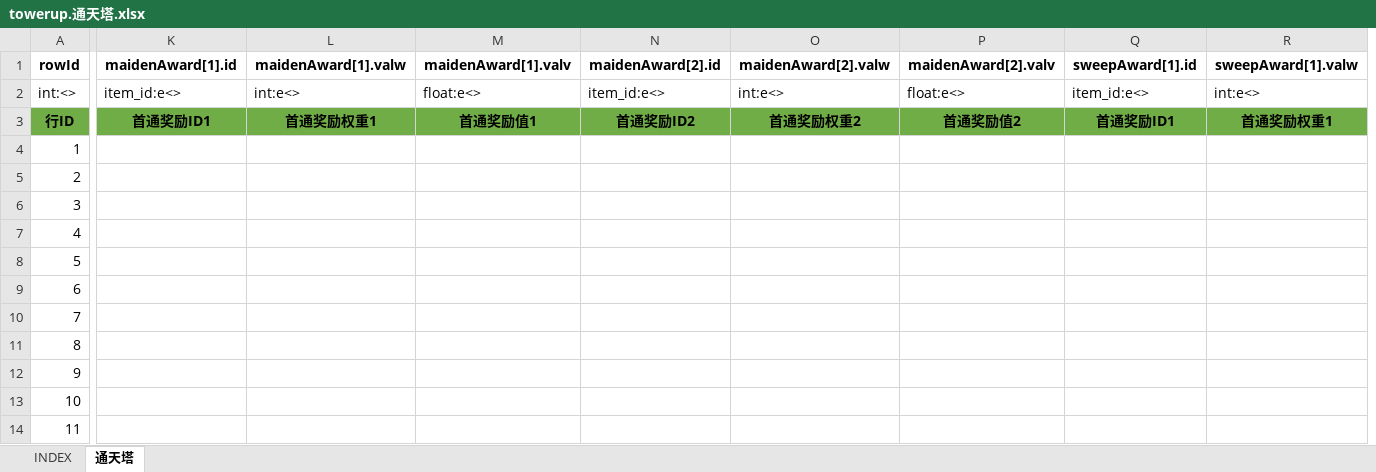
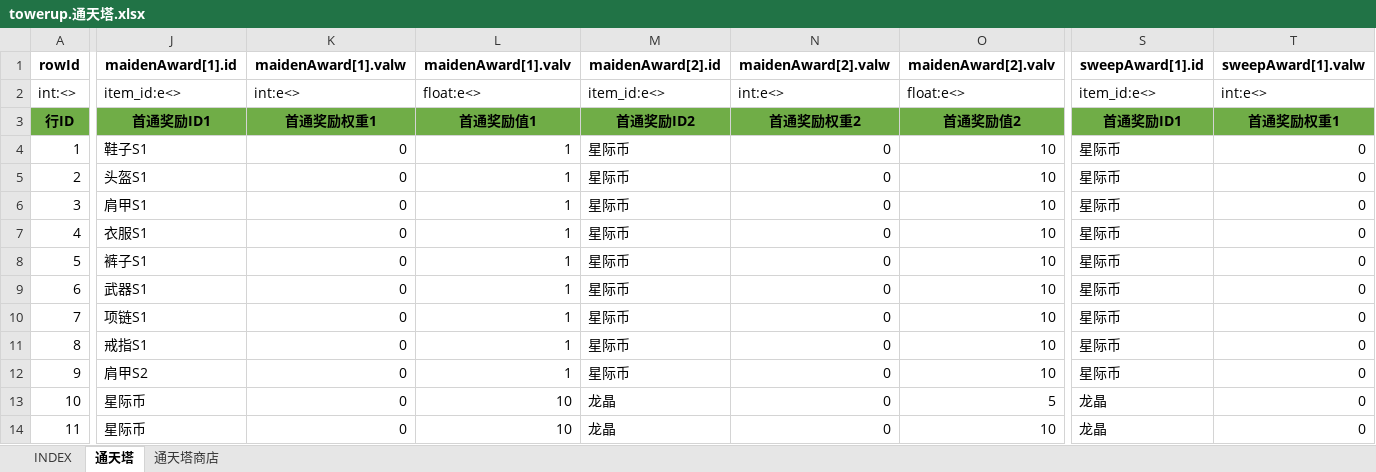
Before and after one commit to hataksumo/UIDesigner, an Excel workbook: Excel/towerup.通天塔.xlsx, sheet 通天塔, drawn as a sheet; only a part is shown, gaps mark what is left out; values as stored, in another font and other column widths than the file's, no borders; addresses are those after the commit; the diff covers the shown part only; the diff names each change by its address in the sheet, - before the commit and + after, or states it on an @@ line.

```diff
--- a/Excel/towerup.通天塔.xlsx (sheet 通天塔)
+++ b/Excel/towerup.通天塔.xlsx (sheet 通天塔)
+sheet tab: 通天塔商店
-J4 (maidenAward[1].id): (empty)
+J4 (maidenAward[1].id): 鞋子S1
-K4:K14 (maidenAward[1].valw): (empty)
+K4:K14 (maidenAward[1].valw): 0
-L4:L12 (maidenAward[1].valv): (empty)
+L4:L12 (maidenAward[1].valv): 1
-M4:M12 (maidenAward[2].id): (empty)
+M4:M12 (maidenAward[2].id): 星际币
-N4:N14 (maidenAward[2].valw): (empty)
+N4:N14 (maidenAward[2].valw): 0
-O4:O12 (maidenAward[2].valv): (empty)
+O4:O12 (maidenAward[2].valv): 10
-S4:S12 (sweepAward[1].id): (empty)
+S4:S12 (sweepAward[1].id): 星际币
-T4:T14 (sweepAward[1].valw): (empty)
+T4:T14 (sweepAward[1].valw): 0
-J5 (maidenAward[1].id): (empty)
+J5 (maidenAward[1].id): 头盔S1
-J6 (maidenAward[1].id): (empty)
+J6 (maidenAward[1].id): 肩甲S1
-J7 (maidenAward[1].id): (empty)
+J7 (maidenAward[1].id): 衣服S1
-J8 (maidenAward[1].id): (empty)
+J8 (maidenAward[1].id): 裤子S1
-J9 (maidenAward[1].id): (empty)
+J9 (maidenAward[1].id): 武器S1
-J10 (maidenAward[1].id): (empty)
+J10 (maidenAward[1].id): 项链S1
-J11 (maidenAward[1].id): (empty)
+J11 (maidenAward[1].id): 戒指S1
-J12 (maidenAward[1].id): (empty)
+J12 (maidenAward[1].id): 肩甲S2
-J13:J14 (maidenAward[1].id): (empty)
+J13:J14 (maidenAward[1].id): 星际币
-L13:L14 (maidenAward[1].valv): (empty)
+L13:L14 (maidenAward[1].valv): 10
-M13:M14 (maidenAward[2].id): (empty)
+M13:M14 (maidenAward[2].id): 龙晶
-O13 (maidenAward[2].valv): (empty)
+O13 (maidenAward[2].valv): 5
-S13:S14 (sweepAward[1].id): (empty)
+S13:S14 (sweepAward[1].id): 龙晶
-O14 (maidenAward[2].valv): (empty)
+O14 (maidenAward[2].valv): 10
```
Also changed, not shown: 3 added columns, 1 removed column and 1100 edited cells elsewhere in this sheet, sheet INDEX, Excel/item.道具.xlsx, Excel/task.任务.xlsx.
